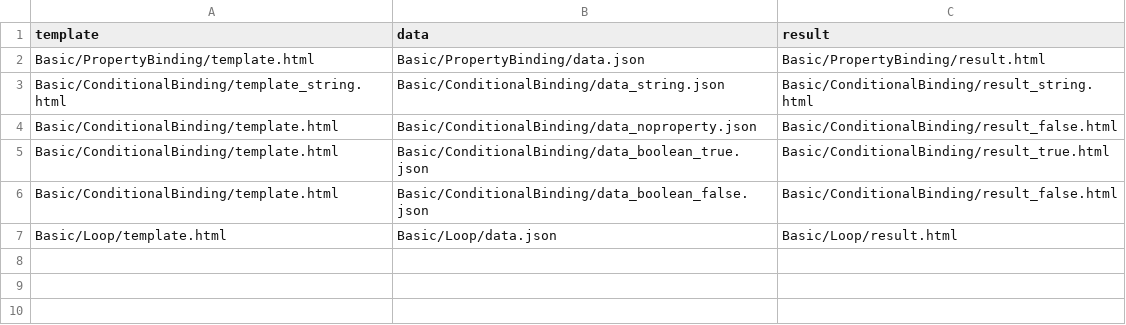
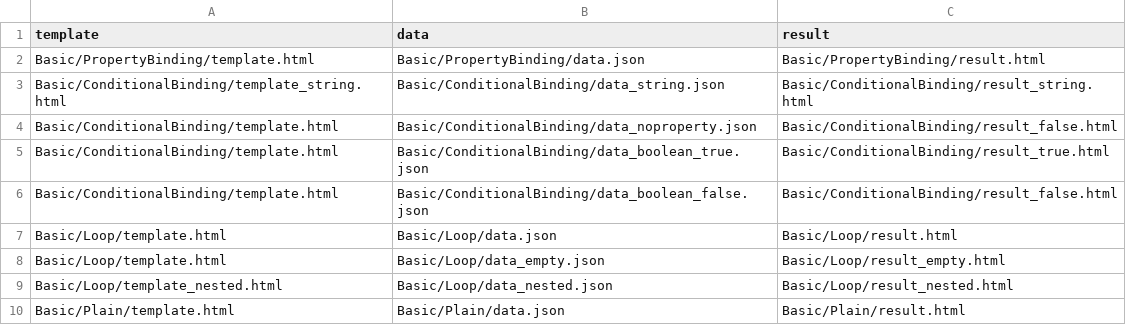
Before and after one commit to merkle-open/TerrificNet, a CSV file: TerrificNet.Test/TestCases/test_cases.csv, drawn as a sheet.

```diff
--- a/TerrificNet.Test/TestCases/test_cases.csv
+++ b/TerrificNet.Test/TestCases/test_cases.csv
@@ -7 +7,4 @@ Basic/ConditionalBinding/template.html,Basic/ConditionalBinding/data_boolean_fal
 Basic/Loop/template.html,Basic/Loop/data.json,Basic/Loop/result.html
+Basic/Loop/template.html,Basic/Loop/data_empty.json,Basic/Loop/result_empty.html
+Basic/Loop/template_nested.html,Basic/Loop/data_nested.json,Basic/Loop/result_nested.html
+Basic/Plain/template.html,Basic/Plain/data.json,Basic/Plain/result.html
```
Also changed, not shown: 15 other files.
